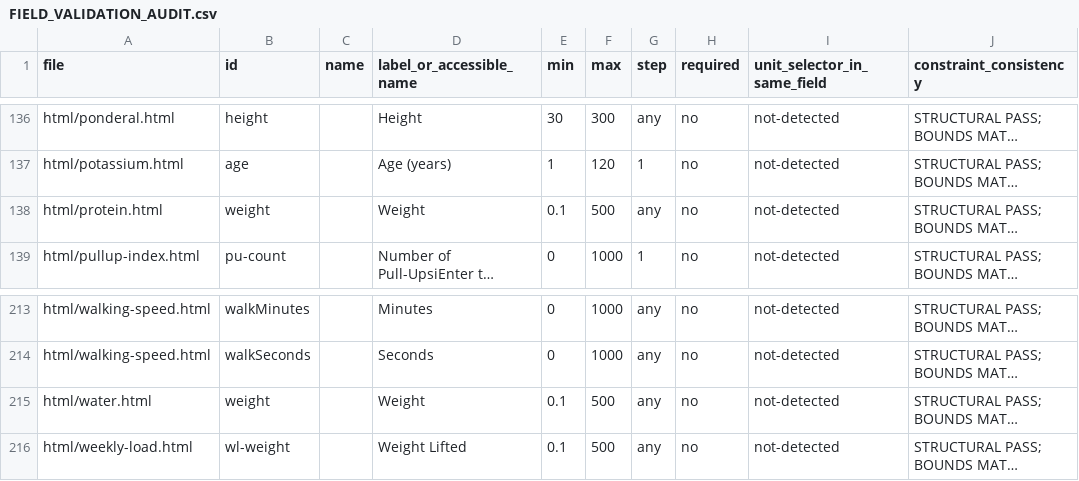
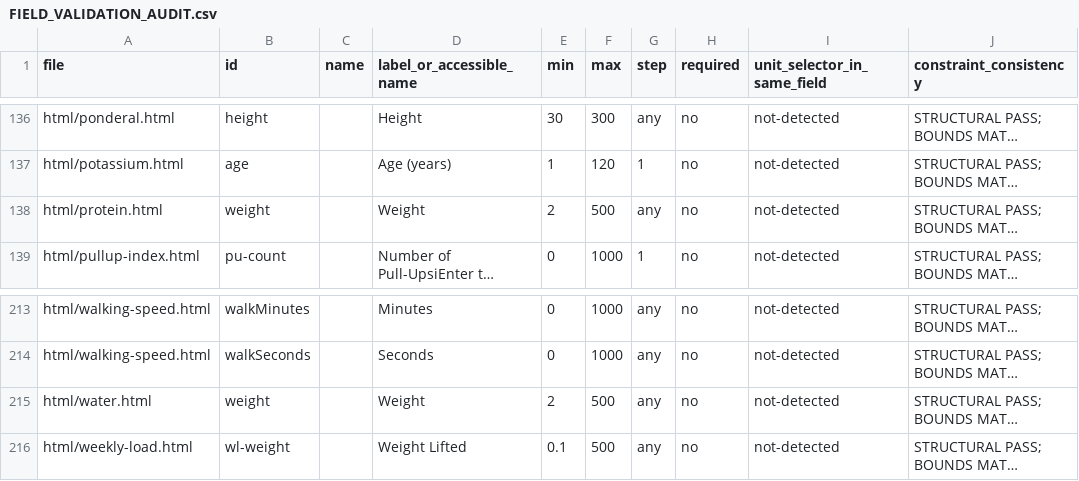
Before and after one commit to clerfit/Clerfit, a CSV file: FIELD_VALIDATION_AUDIT.csv, drawn as a sheet; only a part is shown, gaps mark what is left out; long unchanged cells end in …; the diff names each change by its address in the sheet, - before the commit and + after, or states it on an @@ line.

```diff
--- a/FIELD_VALIDATION_AUDIT.csv
+++ b/FIELD_VALIDATION_AUDIT.csv
-E138 (min): 0.1
+E138 (min): 2
-E215 (min): 0.1
+E215 (min): 2
```
Also changed, not shown: INPUT_BOUNDARY_INVENTORY.csv, INPUT_BOUNDARY_VERIFIED.csv, 5 other files.
